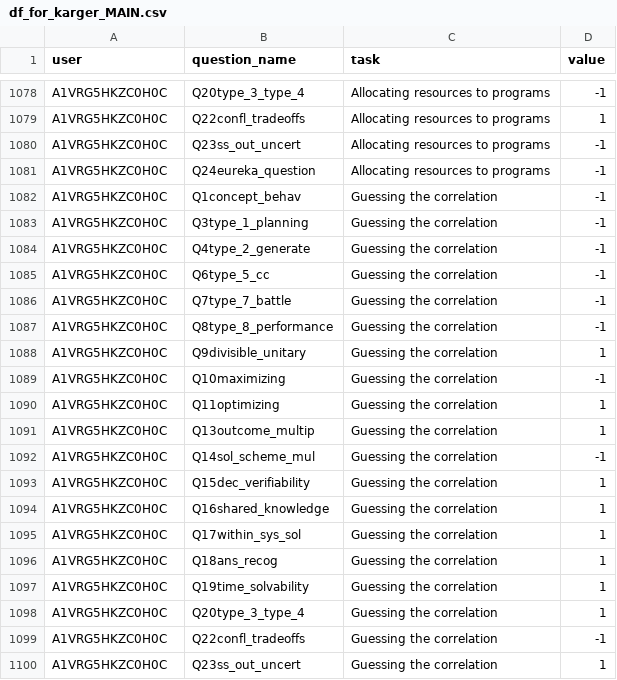
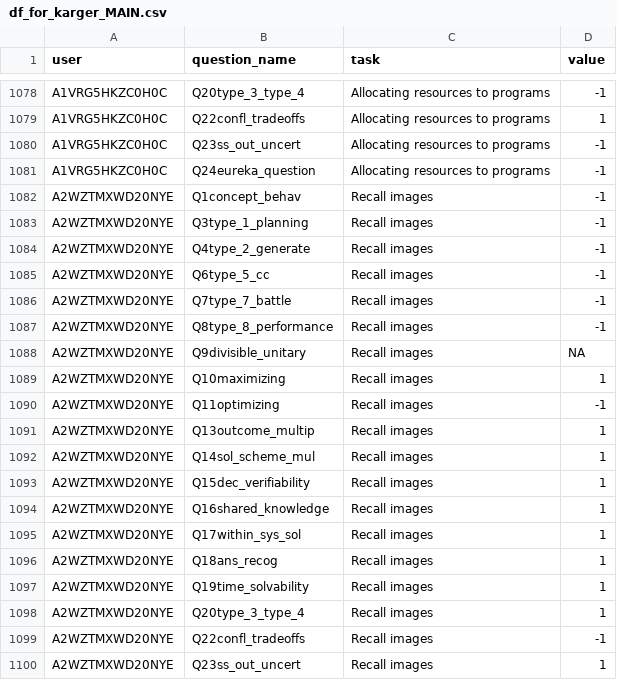
Before and after one commit to Watts-Lab/task-mapping, a CSV file: analysis/df_for_karger_MAIN.csv, drawn as a sheet; only a part is shown, gaps mark what is left out; the shorter side is filled out with more unchanged rows; the diff covers the shown part only; the diff names each change by its address in the sheet, - before the commit and + after, or states it on an @@ line.

```diff
--- a/analysis/df_for_karger_MAIN.csv
+++ b/analysis/df_for_karger_MAIN.csv
+row 1082: A2WZTMXWD20NYE | Q1concept_behav | Recall images | -1
+row 1083: A2WZTMXWD20NYE | Q3type_1_planning | Recall images | -1
+row 1084: A2WZTMXWD20NYE | Q4type_2_generate | Recall images | -1
+row 1085: A2WZTMXWD20NYE | Q6type_5_cc | Recall images | -1
+row 1086: A2WZTMXWD20NYE | Q7type_7_battle | Recall images | -1
+row 1087: A2WZTMXWD20NYE | Q8type_8_performance | Recall images | -1
+row 1088: A2WZTMXWD20NYE | Q9divisible_unitary | Recall images | NA
+row 1089: A2WZTMXWD20NYE | Q10maximizing | Recall images | 1
+row 1090: A2WZTMXWD20NYE | Q11optimizing | Recall images | -1
+row 1091: A2WZTMXWD20NYE | Q13outcome_multip | Recall images | 1
+row 1092: A2WZTMXWD20NYE | Q14sol_scheme_mul | Recall images | 1
+row 1093: A2WZTMXWD20NYE | Q15dec_verifiability | Recall images | 1
+row 1094: A2WZTMXWD20NYE | Q16shared_knowledge | Recall images | 1
+row 1095: A2WZTMXWD20NYE | Q17within_sys_sol | Recall images | 1
+row 1096: A2WZTMXWD20NYE | Q18ans_recog | Recall images | 1
+row 1097: A2WZTMXWD20NYE | Q19time_solvability | Recall images | 1
+row 1098: A2WZTMXWD20NYE | Q20type_3_type_4 | Recall images | 1
+row 1099: A2WZTMXWD20NYE | Q22confl_tradeoffs | Recall images | -1
+row 1100: A2WZTMXWD20NYE | Q23ss_out_uncert | Recall images | 1
```
Also changed, not shown: 21 added rows elsewhere in this file, analysis/qual-feedbacks/task_mapping_feedback-main.csv, raw_map.csv, 3 other files.
